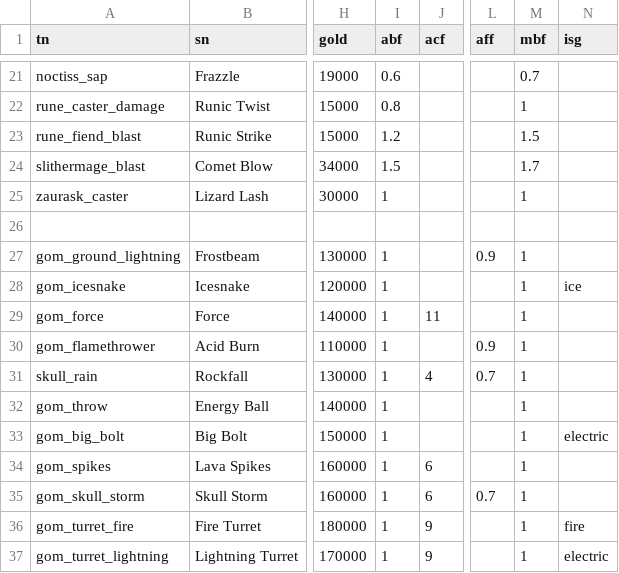
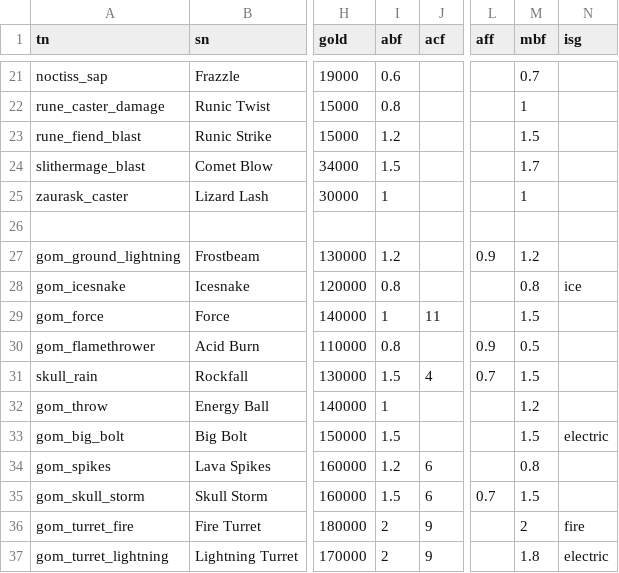
Before and after one commit to foerstj/enemy-spells, a CSV file: gaspy/jinja/enemy-spells/spell-{{v}}-{{tn}}.gas.csv, drawn as a sheet; only a part is shown, gaps mark what is left out; the diff names each change by its address in the sheet, - before the commit and + after, or states it on an @@ line.

Commit message:
Specify some attack & mana-cost factors for the Gom spells

```diff
--- a/gaspy/jinja/enemy-spells/spell-{{v}}-{{tn}}.gas.csv
+++ b/gaspy/jinja/enemy-spells/spell-{{v}}-{{tn}}.gas.csv
-I27 (abf): 1
+I27 (abf): 1.2
-M27 (mbf): 1
+M27 (mbf): 1.2
-I28 (abf): 1
+I28 (abf): 0.8
-M28 (mbf): 1
+M28 (mbf): 0.8
-M29 (mbf): 1
+M29 (mbf): 1.5
-I30 (abf): 1
+I30 (abf): 0.8
-M30 (mbf): 1
+M30 (mbf): 0.5
-I31 (abf): 1
+I31 (abf): 1.5
-M31 (mbf): 1
+M31 (mbf): 1.5
-M32 (mbf): 1
+M32 (mbf): 1.2
-I33 (abf): 1
+I33 (abf): 1.5
-M33 (mbf): 1
+M33 (mbf): 1.5
-I34 (abf): 1
+I34 (abf): 1.2
-M34 (mbf): 1
+M34 (mbf): 0.8
-I35 (abf): 1
+I35 (abf): 1.5
-M35 (mbf): 1
+M35 (mbf): 1.5
-I36:I37 (abf): 1
+I36:I37 (abf): 2
-M36 (mbf): 1
+M36 (mbf): 2
-M37 (mbf): 1
+M37 (mbf): 1.8
```
Also changed, not shown: 11 other files.
